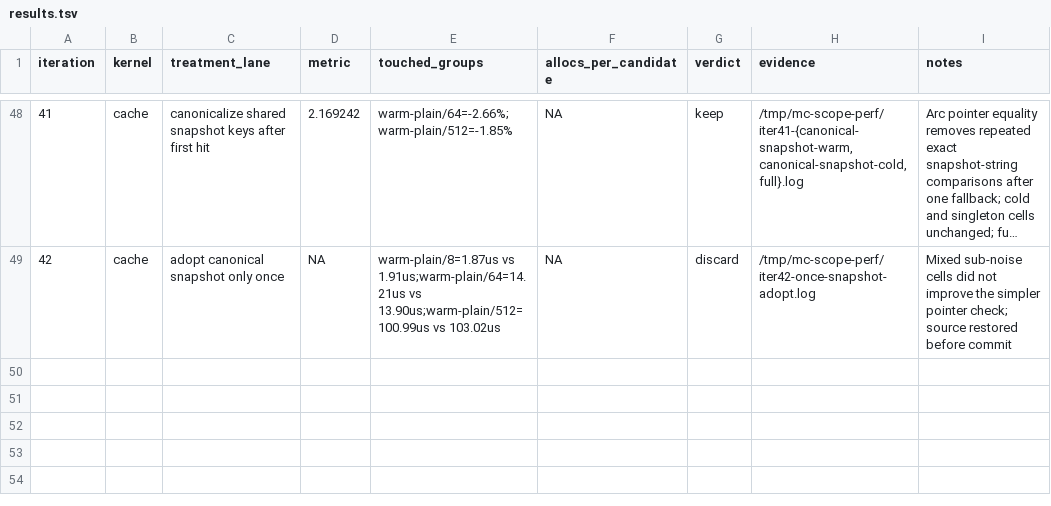
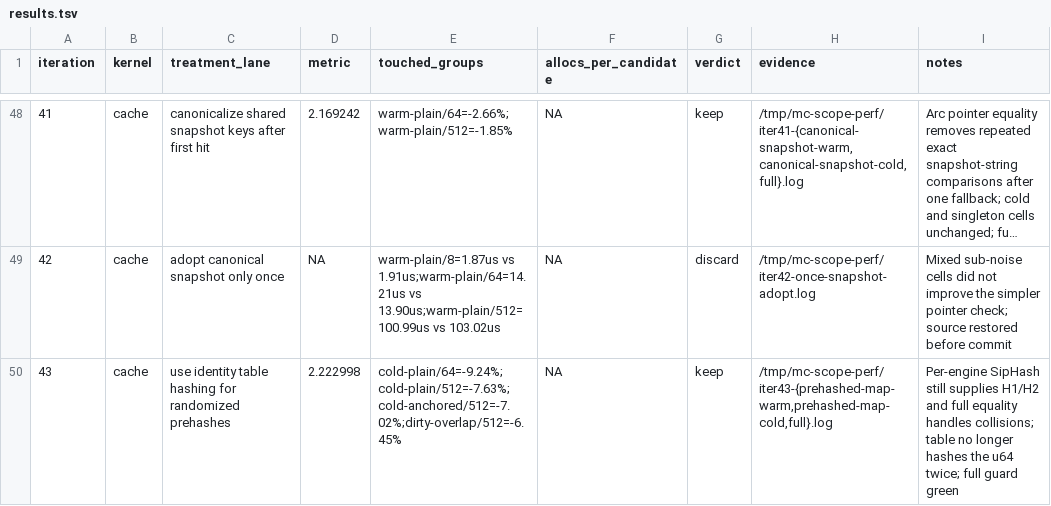
Before and after one commit to ahrav/magic-context, a TSV file: perf-notes/results.tsv, drawn as a sheet; only a part is shown, gaps mark what is left out; long unchanged cells end in …; the diff names each change by its address in the sheet, - before the commit and + after, or states it on an @@ line.

Commit message:
experiment: consume randomized key prehashes directly

```diff
--- a/perf-notes/results.tsv
+++ b/perf-notes/results.tsv
+row 50: 43 | cache | use identity table hashing for randomized prehashes | 2.222998 | cold-plain/64=-9.24%;cold-plain/512=-7.63%;cold-anchored/512=-7.02%;dirty-overlap/512=-6.45% | NA | keep | /tmp/mc-scope-perf/iter43-{prehashed-map-warm,prehashed-map-cold,full}.log | Per-engine SipHash still supplies H1/H2 and full equality handles collisions; table no longer hashes the u64 twice; full guard green
```
Also changed, not shown: 3 other files.
